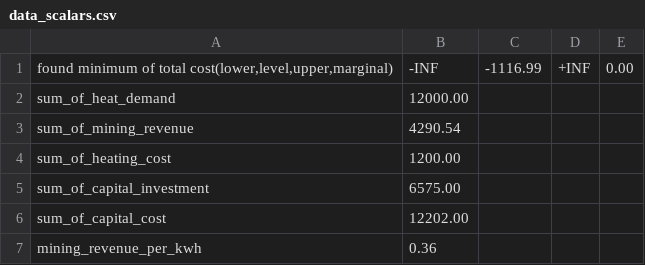
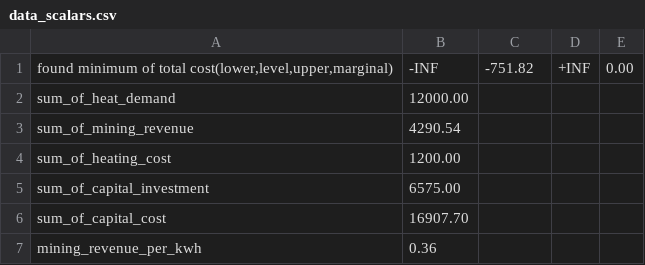
Before and after one commit to simjunky/sustainable_mining_heat_utilization, a CSV file: data_output/data_scalars.csv, drawn as a sheet.

```diff
--- a/data_output/data_scalars.csv
+++ b/data_output/data_scalars.csv
@@ -1,2 +1,2 @@
-"found minimum of total cost(lower,level,upper,marginal)","-INF",-1116.99,"+INF",0.00
+"found minimum of total cost(lower,level,upper,marginal)","-INF",-751.82,"+INF",0.00
 "sum_of_heat_demand",12000.00
@@ -5,3 +5,3 @@
 "sum_of_capital_investment",6575.00
-"sum_of_capital_cost",12202.00
+"sum_of_capital_cost",16907.70
 "mining_revenue_per_kwh",0.36
```
Also changed, not shown: data_output/data_vectors_bysource.csv, 6 other files.
